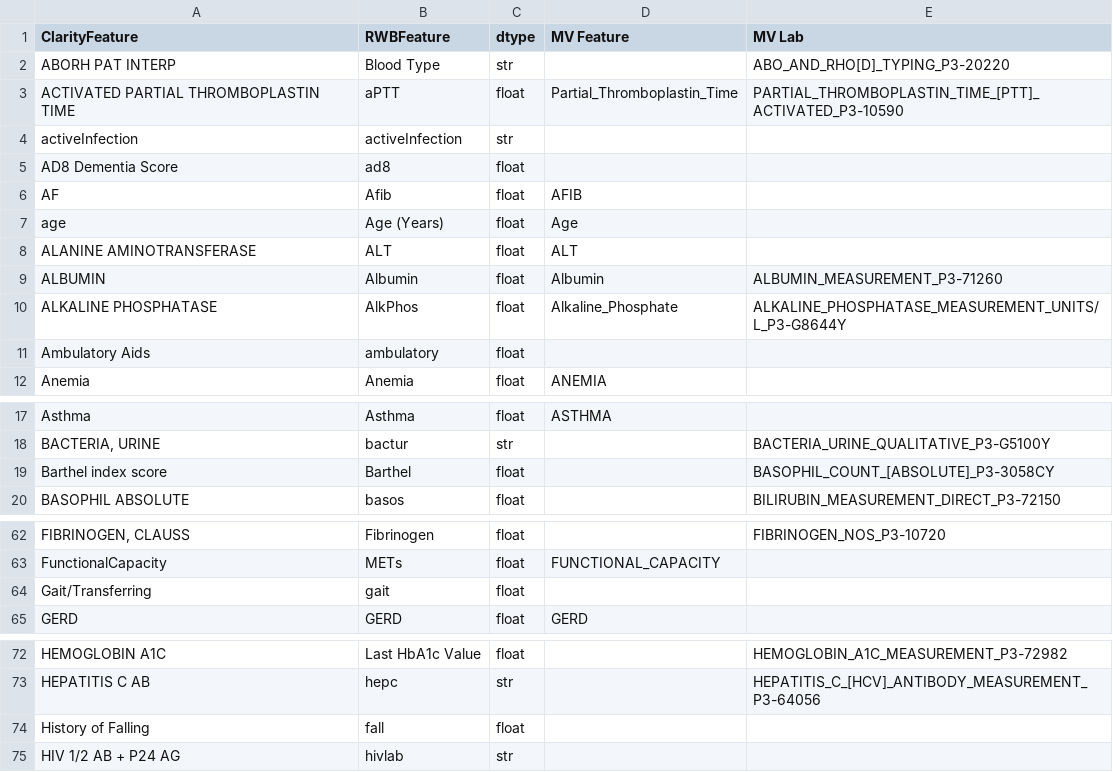
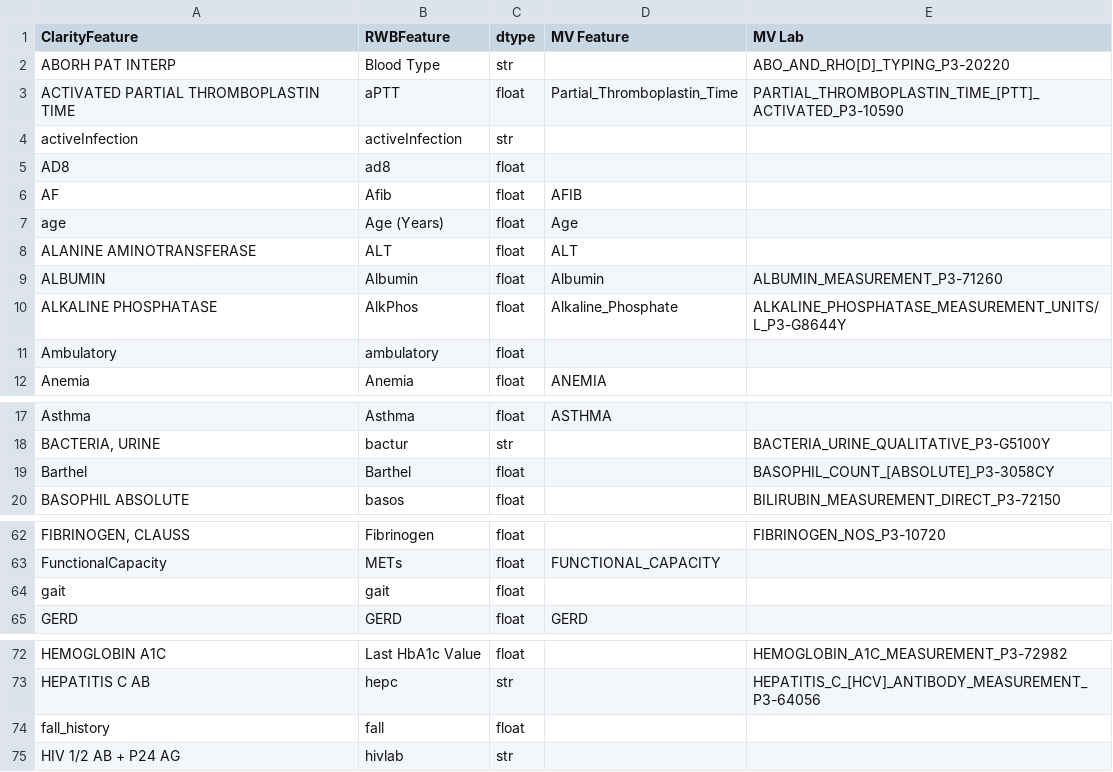
Before and after one commit to cryanking/slate_testing, a CSV file: example_resources/rwb_map.csv, drawn as a sheet; only a part is shown, gaps mark what is left out; the diff covers the shown part only; the diff names each change by its address in the sheet, - before the commit and + after, or states it on an @@ line.

Commit message:
updated resource

```diff
--- a/example_resources/rwb_map.csv
+++ b/example_resources/rwb_map.csv
-A5 (ClarityFeature): AD8 Dementia Score
+A5 (ClarityFeature): AD8
-A11 (ClarityFeature): Ambulatory Aids
+A11 (ClarityFeature): Ambulatory
-A19 (ClarityFeature): Barthel index score
+A19 (ClarityFeature): Barthel
-A64 (ClarityFeature): Gait/Transferring
+A64 (ClarityFeature): gait
-A74 (ClarityFeature): History of Falling
+A74 (ClarityFeature): fall_history
```
Also changed, not shown: 1 edited cell elsewhere in this file, 1 other file.
